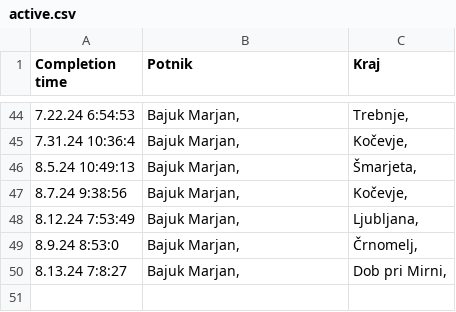
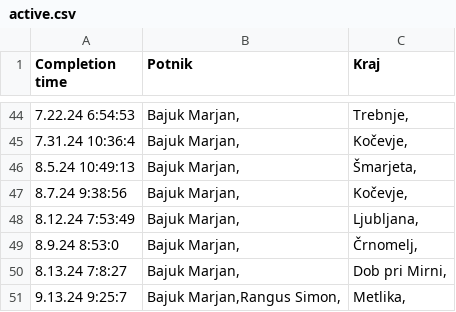
Before and after one commit to SRP-B/dat-nm, a CSV file: active.csv, drawn as a sheet; only a part is shown, gaps mark what is left out.

Commit message:
Appv12

```diff
--- a/active.csv
+++ b/active.csv
@@ -50 +50,2 @@
 8.13.24 7:8:27;"Bajuk Marjan,";"Dob pri Mirni,"
+9.13.24 9:25:7;"Bajuk Marjan,Rangus Simon,";"Metlika,"
```
